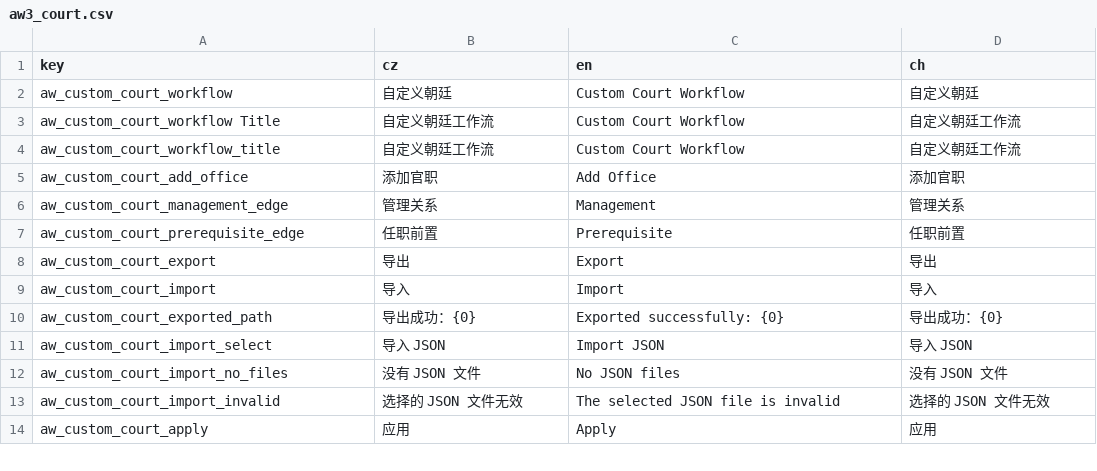
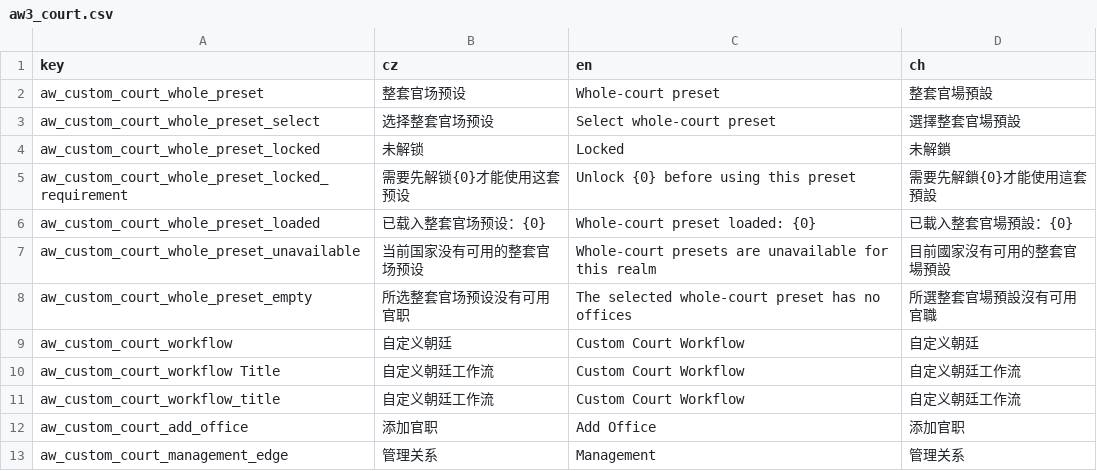
Before and after one commit to monpai-lover/AncientWarfare3.0, a CSV file: Locales/aw3_court.csv, drawn as a sheet; only a part is shown; the shorter side is filled out with more unchanged rows; the diff names each change by its address in the sheet, - before the commit and + after, or states it on an @@ line.

Commit message:
feat: add whole court presets

```diff
--- a/Locales/aw3_court.csv
+++ b/Locales/aw3_court.csv
+row 2: aw_custom_court_whole_preset | 整套官场预设 | Whole-court preset | 整套官場預設
+row 3: aw_custom_court_whole_preset_select | 选择整套官场预设 | Select whole-court preset | 選擇整套官場預設
+row 4: aw_custom_court_whole_preset_locked | 未解锁 | Locked | 未解鎖
+row 5: aw_custom_court_whole_preset_locked_requirement | 需要先解锁{0}才能使用这套预设 | Unlock {0} before using this preset | 需要先解鎖{0}才能使用這套預設
+row 6: aw_custom_court_whole_preset_loaded | 已载入整套官场预设：{0} | Whole-court preset loaded: {0} | 已載入整套官場預設：{0}
+row 7: aw_custom_court_whole_preset_unavailable | 当前国家没有可用的整套官场预设 | Whole-court presets are unavailable for this realm | 目前國家沒有可用的整套官場預設
+row 8: aw_custom_court_whole_preset_empty | 所选整套官场预设没有可用官职 | The selected whole-court preset has no offices | 所選整套官場預設沒有可用官職
```
Also changed, not shown: 6 other files.
